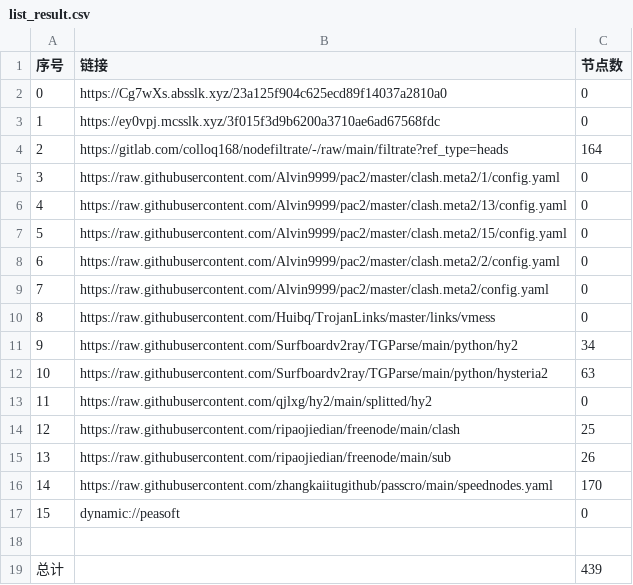
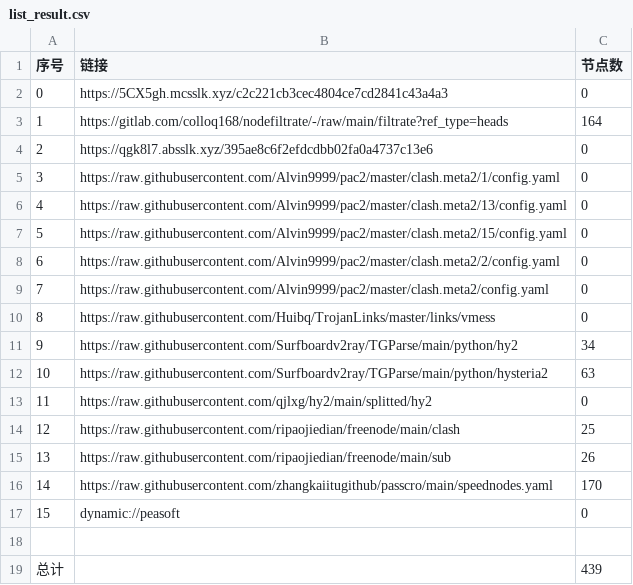
Before and after one commit to wnsnnnmwlls/AutoMergePublicNodes, a CSV file: list_result.csv, drawn as a sheet.

```diff
--- a/list_result.csv
+++ b/list_result.csv
@@ -1,5 +1,5 @@
 序号,链接,节点数
-0,https://Cg7wXs.absslk.xyz/23a125f904c625ecd89f14037a2810a0,0
-1,https://ey0vpj.mcsslk.xyz/3f015f3d9b6200a3710ae6ad67568fdc,0
-2,https://gitlab.com/colloq168/nodefiltrate/-/raw/main/filtrate?ref_type=heads,164
+0,https://5CX5gh.mcsslk.xyz/c2c221cb3cec4804ce7cd2841c43a4a3,0
+1,https://gitlab.com/colloq168/nodefiltrate/-/raw/main/filtrate?ref_type=heads,164
+2,https://qgk8l7.absslk.xyz/395ae8c6f2efdcdbb02fa0a4737c13e6,0
 3,https://raw.githubusercontent.com/Alvin9999/pac2/master/clash.meta2/1/config.yaml,0
```
Also changed, not shown: 22 other files.
